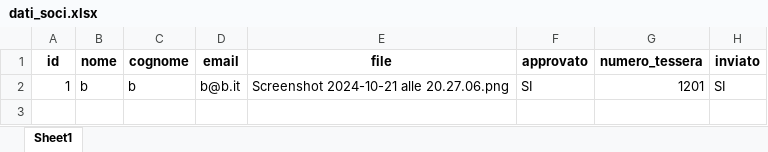
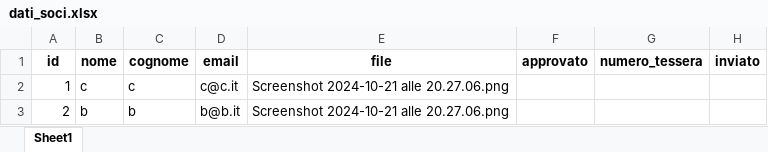
Before and after one commit to giuseppecangemi/DerryRockAutomation, an Excel workbook: dati_soci.xlsx, sheet Sheet1, drawn as a sheet; values as stored, in another font and other column widths than the file's, no borders; removed rows and columns are numbered as before the commit, all else as after; the diff names each change by its address in the sheet, - before the commit and + after, or states it on an @@ line.

```diff
--- a/dati_soci.xlsx (sheet Sheet1)
+++ b/dati_soci.xlsx (sheet Sheet1)
-row 2: 1 | b | b | b@b.it | Screenshot 2024-10-21 alle 20.27.06.png | SI | 1201 | SI
+row 2: 1 | c | c | c@c.it | Screenshot 2024-10-21 alle 20.27.06.png
+row 3: 2 | b | b | b@b.it | Screenshot 2024-10-21 alle 20.27.06.png
```
Also changed, not shown: 1 other file.
